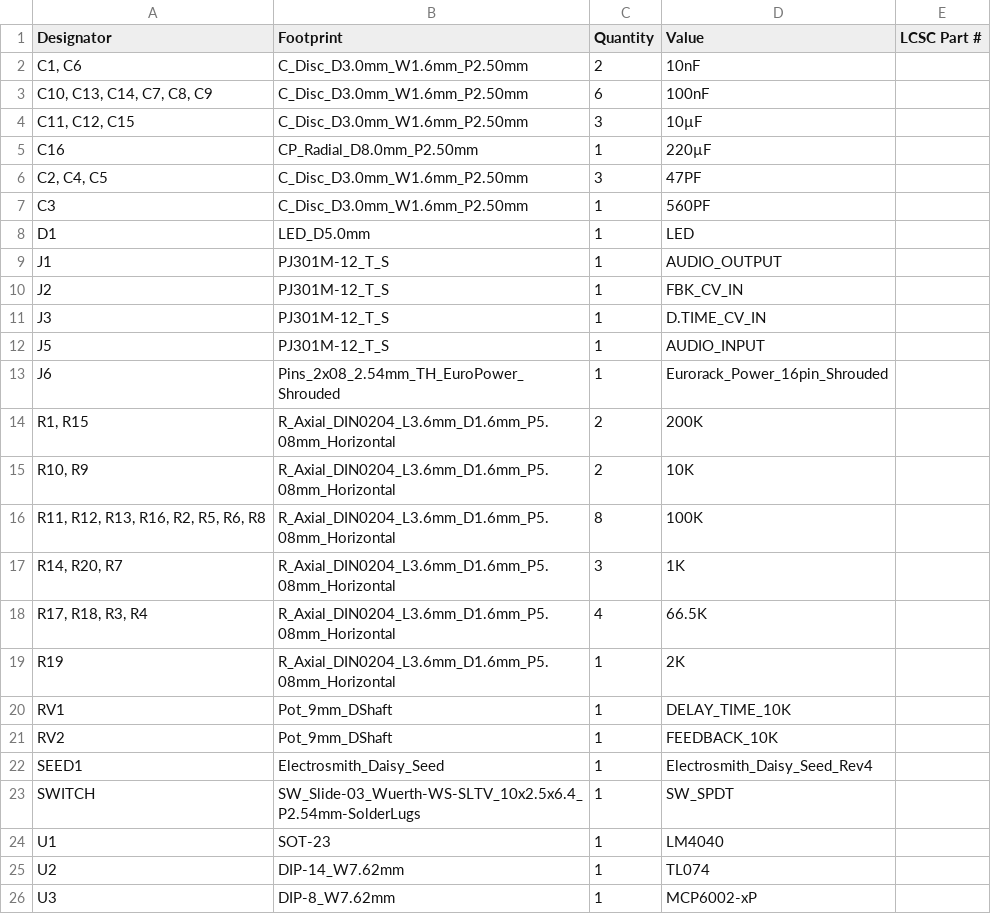
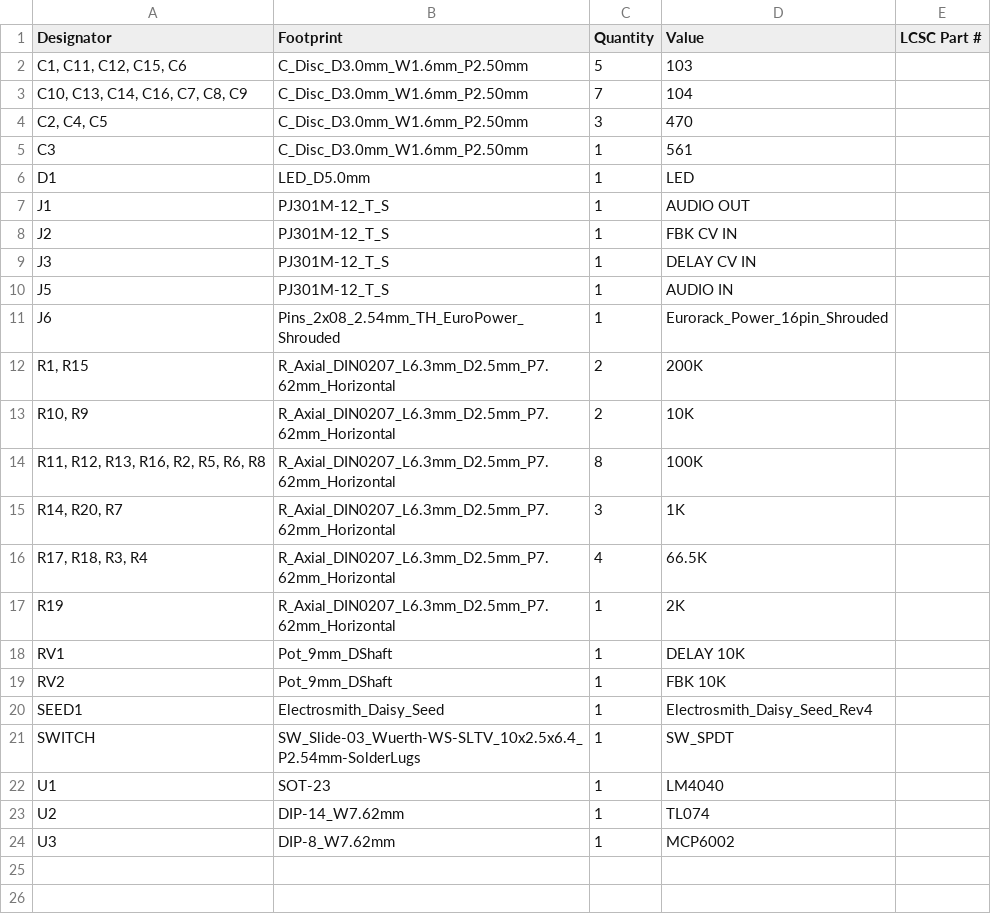
Before and after one commit to fablabnk/DaisyDelayHardware, a CSV file: KiCad_SingleBoard/production/bom.csv, drawn as a sheet.

Commit message:
pcb revised - but doesn't meet jlcpcb design rules

```diff
--- a/KiCad_SingleBoard/production/bom.csv
+++ b/KiCad_SingleBoard/production/bom.csv
@@ -1,22 +1,20 @@
 Designator,Footprint,Quantity,Value,LCSC Part #
-"C1, C6",C_Disc_D3.0mm_W1.6mm_P2.50mm,2,10nF,
-"C10, C13, C14, C7, C8, C9",C_Disc_D3.0mm_W1.6mm_P2.50mm,6,100nF,
-"C11, C12, C15",C_Disc_D3.0mm_W1.6mm_P2.50mm,3,10µF,
-C16,CP_Radial_D8.0mm_P2.50mm,1,220µF,
-"C2, C4, C5",C_Disc_D3.0mm_W1.6mm_P2.50mm,3,47PF,
-C3,C_Disc_D3.0mm_W1.6mm_P2.50mm,1,560PF,
+"C1, C11, C12, C15, C6",C_Disc_D3.0mm_W1.6mm_P2.50mm,5,103,
+"C10, C13, C14, C16, C7, C8, C9",C_Disc_D3.0mm_W1.6mm_P2.50mm,7,104,
+"C2, C4, C5",C_Disc_D3.0mm_W1.6mm_P2.50mm,3,470,
+C3,C_Disc_D3.0mm_W1.6mm_P2.50mm,1,561,
 D1,LED_D5.0mm,1,LED,
-J1,PJ301M-12_T_S,1,AUDIO_OUTPUT,
-J2,PJ301M-12_T_S,1,FBK_CV_IN,
-J3,PJ301M-12_T_S,1,D.TIME_CV_IN,
-J5,PJ301M-12_T_S,1,AUDIO_INPUT,
+J1,PJ301M-12_T_S,1,AUDIO OUT,
+J2,PJ301M-12_T_S,1,FBK CV IN,
+J3,PJ301M-12_T_S,1,DELAY CV IN,
+J5,PJ301M-12_T_S,1,AUDIO IN,
 J6,Pins_2x08_2.54mm_TH_EuroPower_Shrouded,1,Eurorack_Power_16pin_Shrouded,
-"R1, R15",R_Axial_DIN0204_L3.6mm_D1.6mm_P5.08mm_Horizontal,2,200K,
-"R10, R9",R_Axial_DIN0204_L3.6mm_D1.6mm_P5.08mm_Horizontal,2,10K,
-"R11, R12, R13, R16, R2, R5, R6, R8",R_Axial_DIN0204_L3.6mm_D1.6mm_P5.08mm_Horizontal,8,100K,
-"R14, R20, R7",R_Axial_DIN0204_L3.6mm_D1.6mm_P5.08mm_Horizontal,3,1K,
-"R17, R18, R3, R4",R_Axial_DIN0204_L3.6mm_D1.6mm_P5.08mm_Horizontal,4,66.5K,
-R19,R_Axial_DIN0204_L3.6mm_D1.6mm_P5.08mm_Horizontal,1,2K,
-RV1,Pot_9mm_DShaft,1,DELAY_TIME_10K,
-RV2,Pot_9mm_DShaft,1,FEEDBACK_10K,
+"R1, R15",R_Axial_DIN0207_L6.3mm_D2.5mm_P7.62mm_Horizontal,2,200K,
+"R10, R9",R_Axial_DIN0207_L6.3mm_D2.5mm_P7.62mm_Horizontal,2,10K,
+"R11, R12, R13, R16, R2, R5, R6, R8",R_Axial_DIN0207_L6.3mm_D2.5mm_P7.62mm_Horizontal,8,100K,
+"R14, R20, R7",R_Axial_DIN0207_L6.3mm_D2.5mm_P7.62mm_Horizontal,3,1K,
+"R17, R18, R3, R4",R_Axial_DIN0207_L6.3mm_D2.5mm_P7.62mm_Horizontal,4,66.5K,
+R19,R_Axial_DIN0207_L6.3mm_D2.5mm_P7.62mm_Horizontal,1,2K,
+RV1,Pot_9mm_DShaft,1,DELAY 10K,
+RV2,Pot_9mm_DShaft,1,FBK 10K,
 SEED1,Electrosmith_Daisy_Seed,1,Electrosmith_Daisy_Seed_Rev4,
@@ -25,2 +23,2 @@ U1,SOT-23,1,LM4040,
 U2,DIP-14_W7.62mm,1,TL074,
-U3,DIP-8_W7.62mm,1,MCP6002-xP,
+U3,DIP-8_W7.62mm,1,MCP6002,
```
Also changed, not shown: KiCad_SingleBoard/production/positions.csv, 32 other files.
